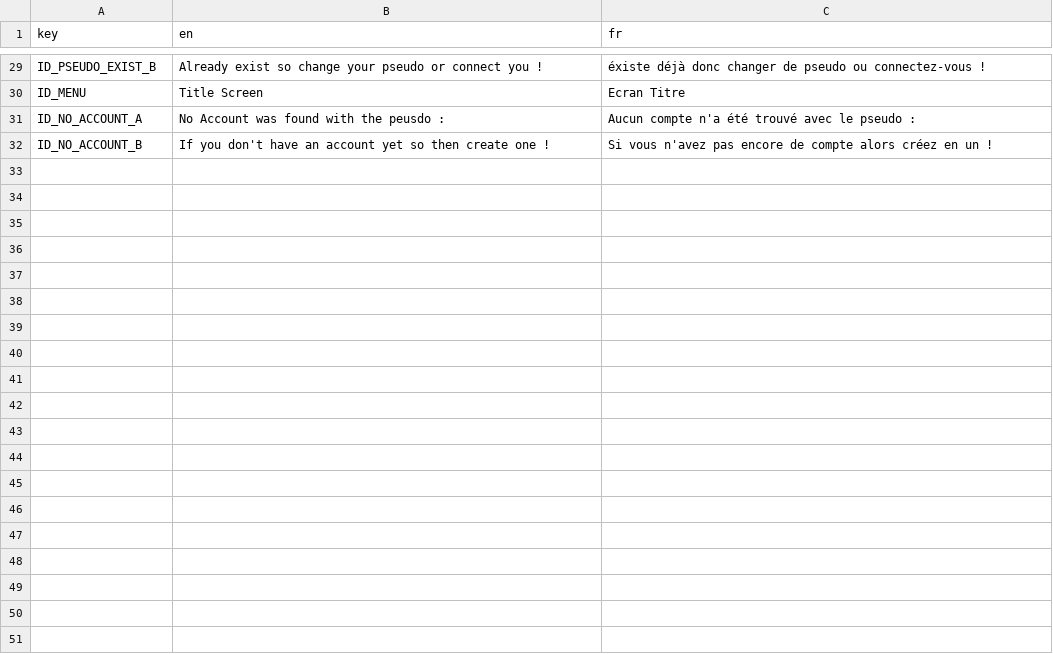
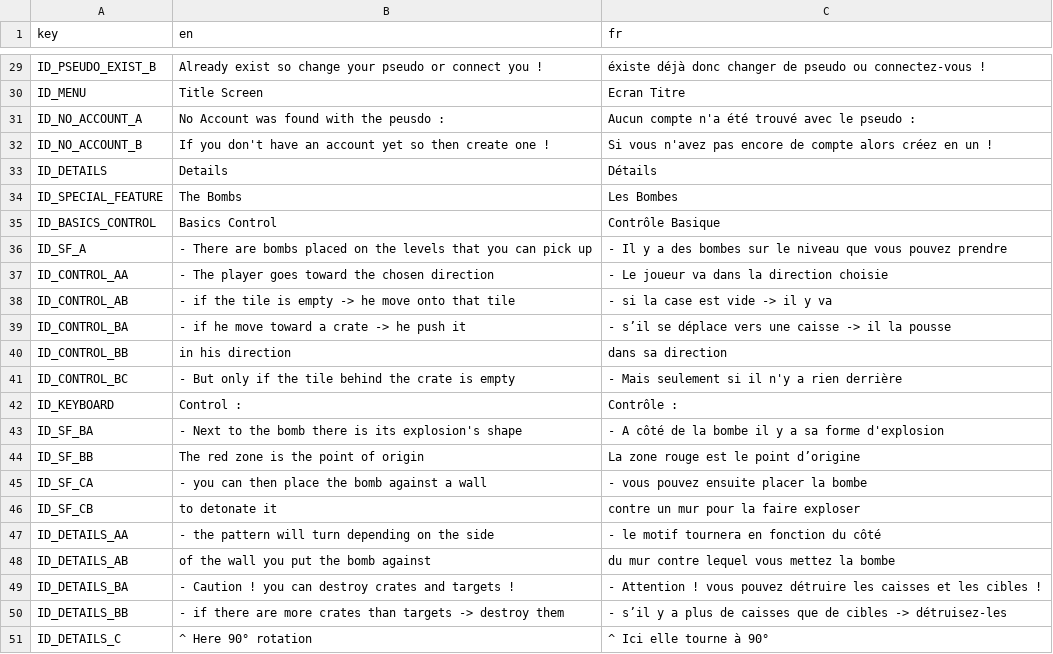
Before and after one commit to Reefri/Sokaboom, a CSV file: Localisation/Localisation.csv, drawn as a sheet; only a part is shown, gaps mark what is left out; the diff names each change by its address in the sheet, - before the commit and + after, or states it on an @@ line.

Commit message:
Add Localisation at HelpMenu

```diff
--- a/Localisation/Localisation.csv
+++ b/Localisation/Localisation.csv
+row 33: ID_DETAILS | Details | Détails
+row 34: ID_SPECIAL_FEATURE | The Bombs | Les Bombes
+row 35: ID_BASICS_CONTROL | Basics Control | Contrôle Basique
+row 36: ID_SF_A | - There are bombs placed on the levels that you can pick up | - Il y a des bombes sur le niveau que vous pouvez prendre
+row 37: ID_CONTROL_AA | - The player goes toward the chosen direction | - Le joueur va dans la direction choisie
+row 38: ID_CONTROL_AB | - if the tile is empty -> he move onto that tile | - si la case est vide -> il y va
+row 39: ID_CONTROL_BA | - if he move toward a crate -> he push it | - s’il se déplace vers une caisse -> il la pousse
+row 40: ID_CONTROL_BB | in his direction | dans sa direction
+row 41: ID_CONTROL_BC | - But only if the tile behind the crate is empty | - Mais seulement si il n'y a rien derrière
+row 42: ID_KEYBOARD | Control : | Contrôle :
+row 43: ID_SF_BA | - Next to the bomb there is its explosion's shape | - A côté de la bombe il y a sa forme d'explosion
+row 44: ID_SF_BB | The red zone is the point of origin | La zone rouge est le point d’origine
+row 45: ID_SF_CA | - you can then place the bomb against a wall | - vous pouvez ensuite placer la bombe
+row 46: ID_SF_CB | to detonate it | contre un mur pour la faire exploser
+row 47: ID_DETAILS_AA | - the pattern will turn depending on the side | - le motif tournera en fonction du côté
+row 48: ID_DETAILS_AB | of the wall you put the bomb against | du mur contre lequel vous mettez la bombe
+row 49: ID_DETAILS_BA | - Caution ! you can destroy crates and targets ! | - Attention ! vous pouvez détruire les caisses et les cibles !
+row 50: ID_DETAILS_BB | - if there are more crates than targets -> destroy them | - s’il y a plus de caisses que de cibles -> détruisez-les
+row 51: ID_DETAILS_C | ^ Here 90° rotation | ^ Ici elle tourne à 90°
```
Also changed, not shown: 5 other files.
